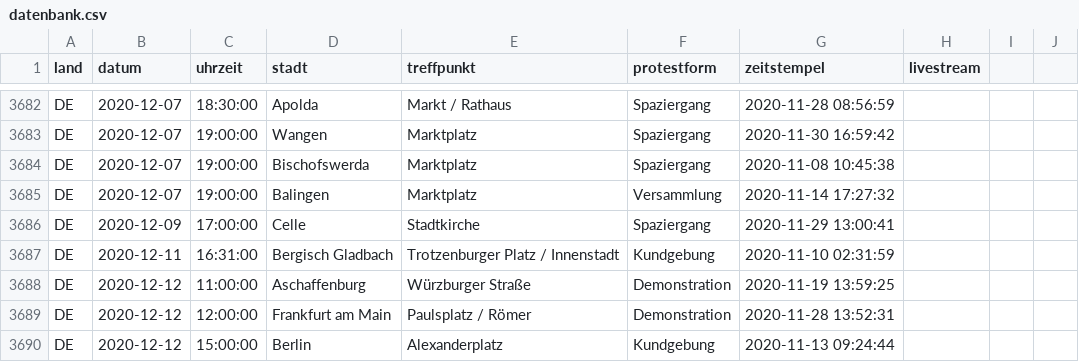
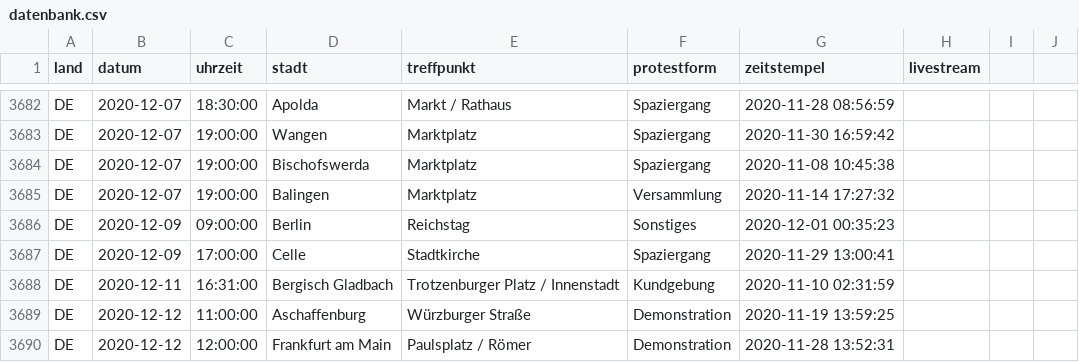
Before and after one commit to anonymous-tld/datenbank, a CSV file: datenbank.csv, drawn as a sheet; only a part is shown, gaps mark what is left out; the shorter side is filled out with more unchanged rows; the diff names each change by its address in the sheet, - before the commit and + after, or states it on an @@ line.

Commit message:
Update datenbank.csv from https://demo.terminkalender.top/datenbank.csv

```diff
--- a/datenbank.csv
+++ b/datenbank.csv
+row 3686: DE | 2020-12-09 | 09:00:00 | Berlin | Reichstag | Sonstiges | 2020-12-01 00:35:23
```
